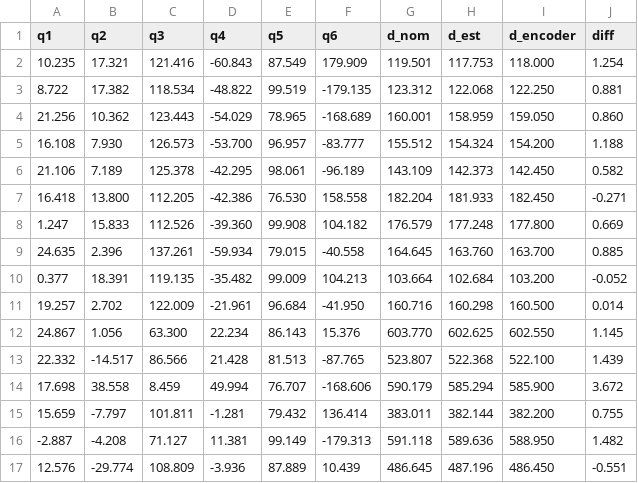
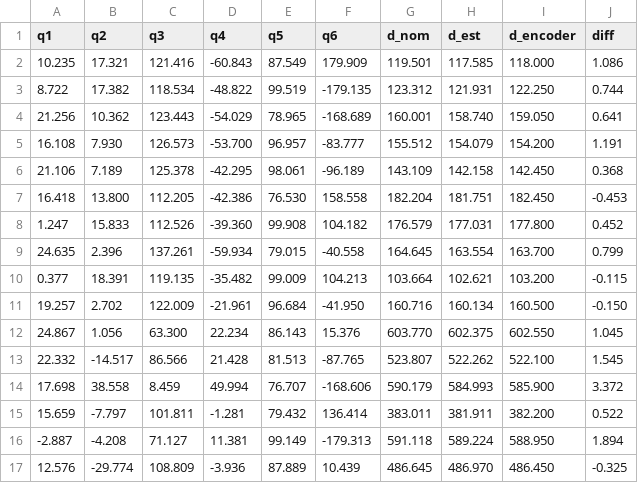
Before and after one commit to Flrxx/calibration_sim, a CSV file: results/ARM95/validation_results_real.csv, drawn as a sheet; only a part is shown; the diff covers the shown part only.

```diff
--- a/results/ARM95/validation_results_real.csv
+++ b/results/ARM95/validation_results_real.csv
@@ -1,17 +1,17 @@
 q1,q2,q3,q4,q5,q6,d_nom,d_est,d_encoder,diff
-10.235,17.321,121.416,-60.843,87.549,179.909,119.501,117.753,118.000,1.254
-8.722,17.382,118.534,-48.822,99.519,-179.135,123.312,122.068,122.250,0.881
-21.256,10.362,123.443,-54.029,78.965,-168.689,160.001,158.959,159.050,0.860
-16.108,7.930,126.573,-53.700,96.957,-83.777,155.512,154.324,154.200,1.188
-21.106,7.189,125.378,-42.295,98.061,-96.189,143.109,142.373,142.450,0.582
-16.418,13.800,112.205,-42.386,76.530,158.558,182.204,181.933,182.450,-0.271
-1.247,15.833,112.526,-39.360,99.908,104.182,176.579,177.248,177.800,0.669
-24.635,2.396,137.261,-59.934,79.015,-40.558,164.645,163.760,163.700,0.885
-0.377,18.391,119.135,-35.482,99.009,104.213,103.664,102.684,103.200,-0.052
-19.257,2.702,122.009,-21.961,96.684,-41.950,160.716,160.298,160.500,0.014
-24.867,1.056,63.300,22.234,86.143,15.376,603.770,602.625,602.550,1.145
-22.332,-14.517,86.566,21.428,81.513,-87.765,523.807,522.368,522.100,1.439
-17.698,38.558,8.459,49.994,76.707,-168.606,590.179,585.294,585.900,3.672
-15.659,-7.797,101.811,-1.281,79.432,136.414,383.011,382.144,382.200,0.755
--2.887,-4.208,71.127,11.381,99.149,-179.313,591.118,589.636,588.950,1.482
-12.576,-29.774,108.809,-3.936,87.889,10.439,486.645,487.196,486.450,-0.551
+10.235,17.321,121.416,-60.843,87.549,179.909,119.501,117.585,118.000,1.086
+8.722,17.382,118.534,-48.822,99.519,-179.135,123.312,121.931,122.250,0.744
+21.256,10.362,123.443,-54.029,78.965,-168.689,160.001,158.740,159.050,0.641
+16.108,7.930,126.573,-53.700,96.957,-83.777,155.512,154.079,154.200,1.191
+21.106,7.189,125.378,-42.295,98.061,-96.189,143.109,142.158,142.450,0.368
+16.418,13.800,112.205,-42.386,76.530,158.558,182.204,181.751,182.450,-0.453
+1.247,15.833,112.526,-39.360,99.908,104.182,176.579,177.031,177.800,0.452
+24.635,2.396,137.261,-59.934,79.015,-40.558,164.645,163.554,163.700,0.799
+0.377,18.391,119.135,-35.482,99.009,104.213,103.664,102.621,103.200,-0.115
+19.257,2.702,122.009,-21.961,96.684,-41.950,160.716,160.134,160.500,-0.150
+24.867,1.056,63.300,22.234,86.143,15.376,603.770,602.375,602.550,1.045
+22.332,-14.517,86.566,21.428,81.513,-87.765,523.807,522.262,522.100,1.545
+17.698,38.558,8.459,49.994,76.707,-168.606,590.179,584.993,585.900,3.372
+15.659,-7.797,101.811,-1.281,79.432,136.414,383.011,381.911,382.200,0.522
+-2.887,-4.208,71.127,11.381,99.149,-179.313,591.118,589.224,588.950,1.894
+12.576,-29.774,108.809,-3.936,87.889,10.439,486.645,486.970,486.450,-0.325
```
Also changed, not shown: 1 added row, 1 removed row and 28 edited cells elsewhere in this file, results/ARM95/test.csv, results/ARM95/test_result.csv, 13 other files.
